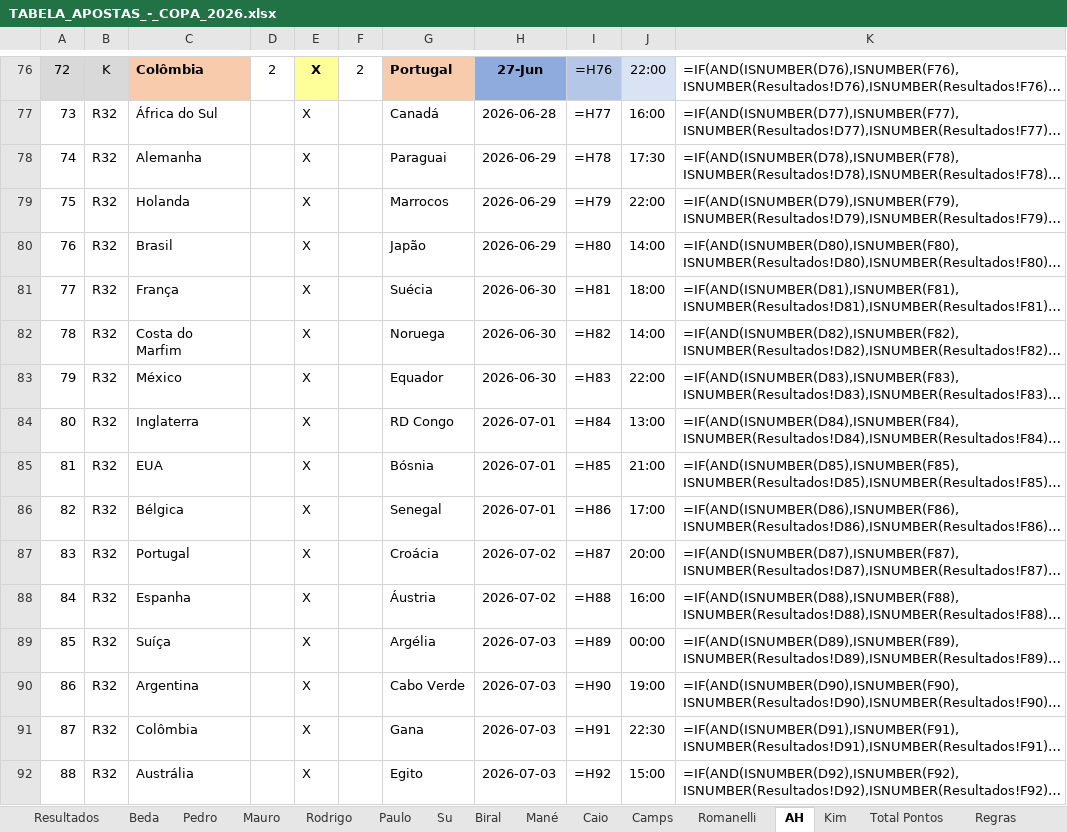
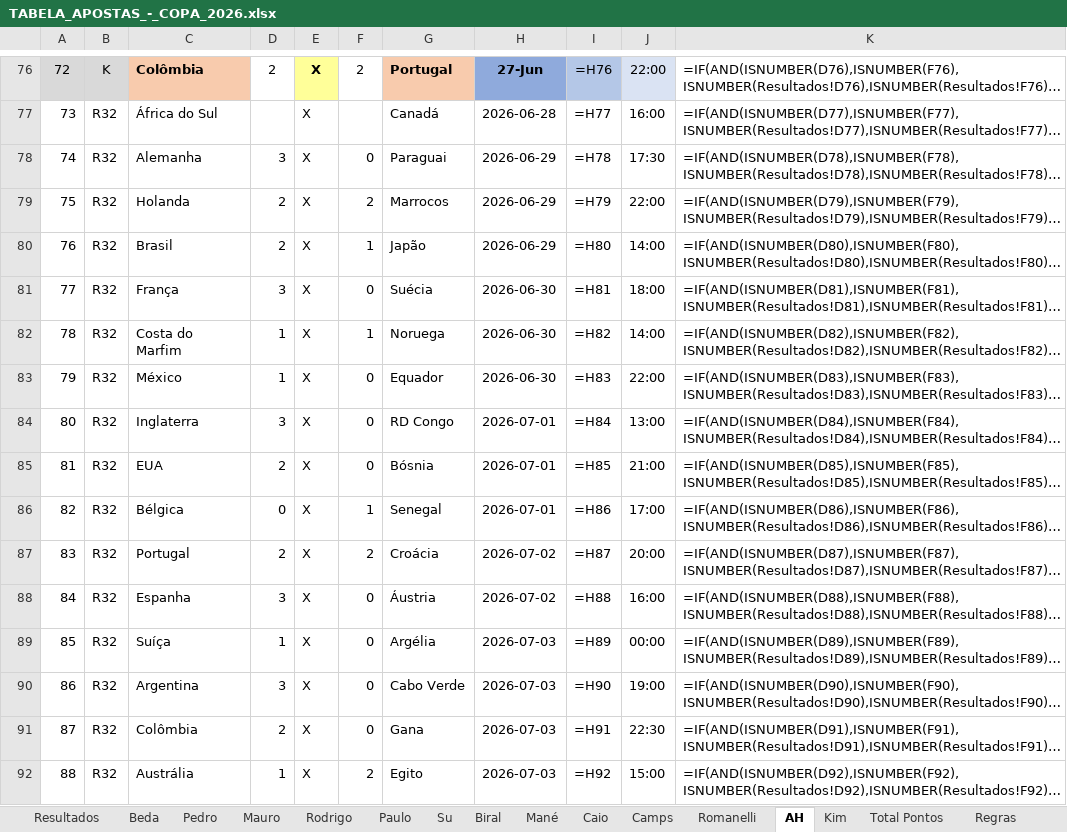
Before and after one commit to iStockk/bolao-copa-2026, an Excel workbook: TABELA_APOSTAS_-_COPA_2026.xlsx, sheet AH, drawn as a sheet; only a part is shown, gaps mark what is left out; long unchanged cells end in …; values as stored, in another font and other column widths than the file's, no borders; formulas without a stored value are shown as written; the diff names each change by its address in the sheet, - before the commit and + after, or states it on an @@ line.

```diff
--- a/TABELA_APOSTAS_-_COPA_2026.xlsx (sheet AH)
+++ b/TABELA_APOSTAS_-_COPA_2026.xlsx (sheet AH)
-D78: (empty)
+D78: 3
-F78: (empty)
+F78: 0
-D79:D80: (empty)
+D79:D80: 2
-F79: (empty)
+F79: 2
-F80: (empty)
+F80: 1
-D81: (empty)
+D81: 3
-F81: (empty)
+F81: 0
-D82:D83: (empty)
+D82:D83: 1
-F82: (empty)
+F82: 1
-F83:F85: (empty)
+F83:F85: 0
-D84: (empty)
+D84: 3
-D85: (empty)
+D85: 2
-D86: (empty)
+D86: 0
-F86: (empty)
+F86: 1
-D87: (empty)
+D87: 2
-F87: (empty)
+F87: 2
-D88: (empty)
+D88: 3
-F88:F91: (empty)
+F88:F91: 0
-D89: (empty)
+D89: 1
-D90: (empty)
+D90: 3
-D91: (empty)
+D91: 2
-D92: (empty)
+D92: 1
-F92: (empty)
+F92: 2
```
